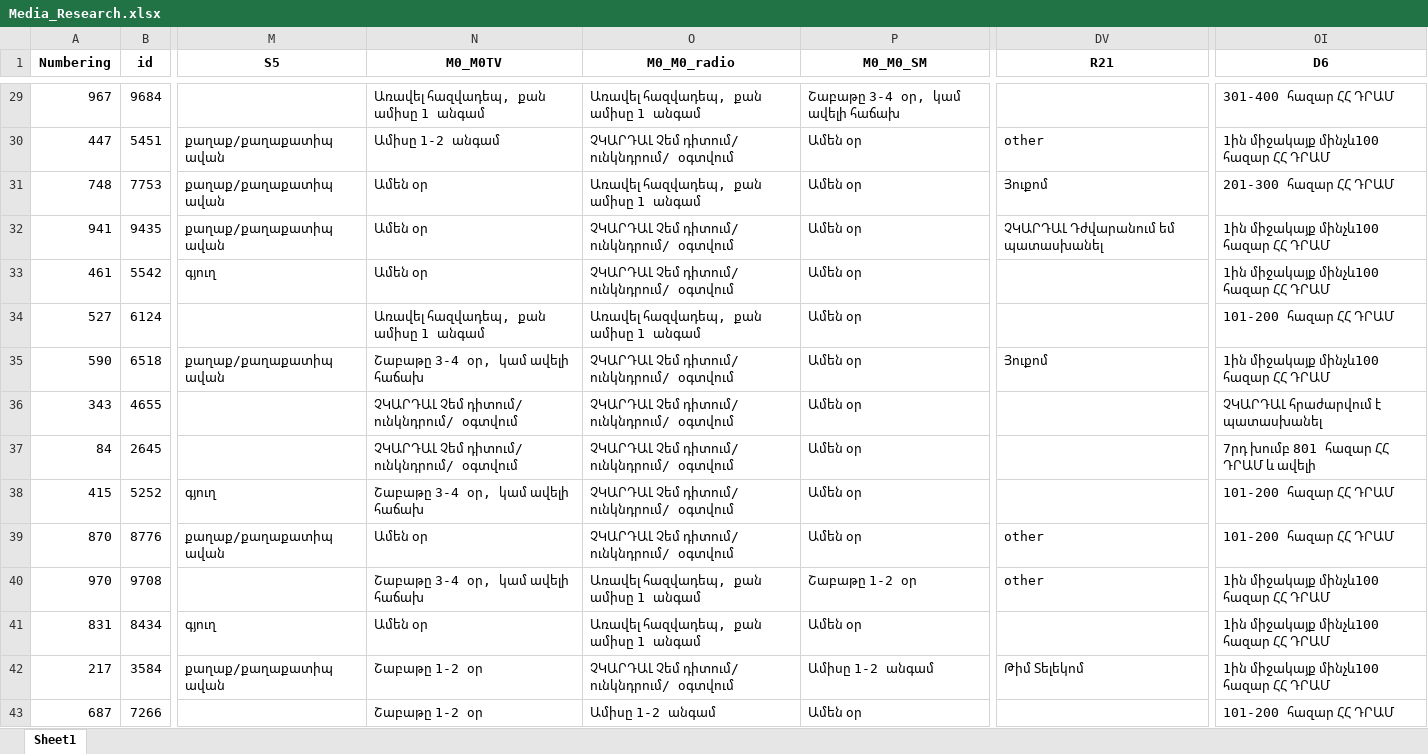
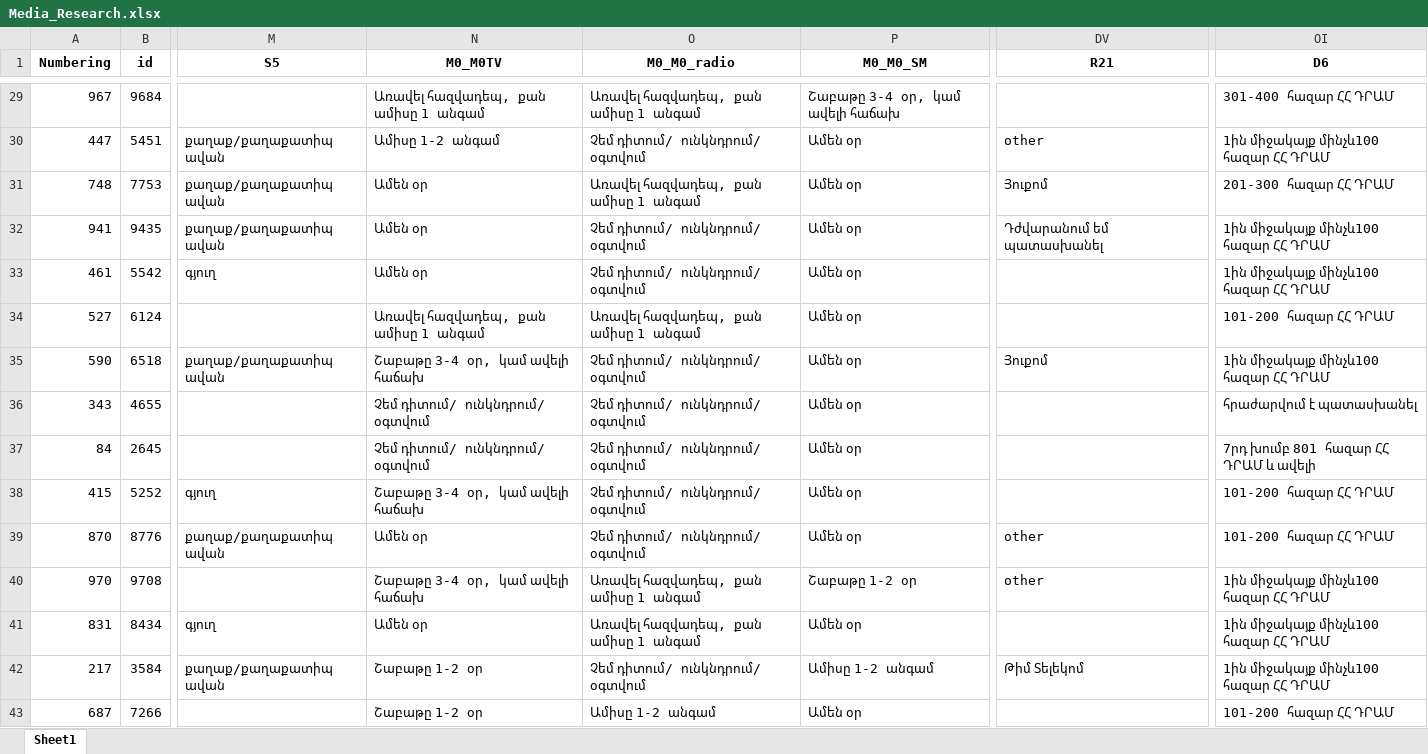
Before and after one commit to biktiko/Social, an Excel workbook: Media_Research.xlsx, sheet Sheet1, drawn as a sheet; only a part is shown, gaps mark what is left out; values as stored, in another font and other column widths than the file's, no borders; the diff covers the shown part only; the diff names each change by its address in the sheet, - before the commit and + after, or states it on an @@ line.

```diff
--- a/Media_Research.xlsx (sheet Sheet1)
+++ b/Media_Research.xlsx (sheet Sheet1)
-O30 (M0_M0_radio): ՉԿԱՐԴԱԼ Չեմ դիտում/ ունկնդրում/ օգտվում
+O30 (M0_M0_radio): Չեմ դիտում/ ունկնդրում/ օգտվում
-O32:O33 (M0_M0_radio): ՉԿԱՐԴԱԼ Չեմ դիտում/ ունկնդրում/ օգտվում
+O32:O33 (M0_M0_radio): Չեմ դիտում/ ունկնդրում/ օգտվում
-DV32 (R21): ՉԿԱՐԴԱԼ Դժվարանում եմ պատասխանել
+DV32 (R21): Դժվարանում եմ պատասխանել
-O35:O39 (M0_M0_radio): ՉԿԱՐԴԱԼ Չեմ դիտում/ ունկնդրում/ օգտվում
+O35:O39 (M0_M0_radio): Չեմ դիտում/ ունկնդրում/ օգտվում
-N36:N37 (M0_M0TV): ՉԿԱՐԴԱԼ Չեմ դիտում/ ունկնդրում/ օգտվում
+N36:N37 (M0_M0TV): Չեմ դիտում/ ունկնդրում/ օգտվում
-OI36 (D6): ՉԿԱՐԴԱԼ հրաժարվում է պատասխանել
+OI36 (D6): հրաժարվում է պատասխանել
-O42 (M0_M0_radio): ՉԿԱՐԴԱԼ Չեմ դիտում/ ունկնդրում/ օգտվում
+O42 (M0_M0_radio): Չեմ դիտում/ ունկնդրում/ օգտվում
```
Also changed, not shown: 1633 edited cells elsewhere in this sheet, 1 other file.
